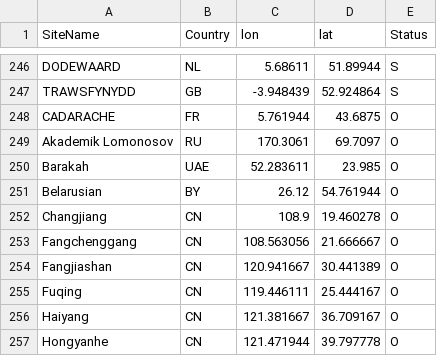
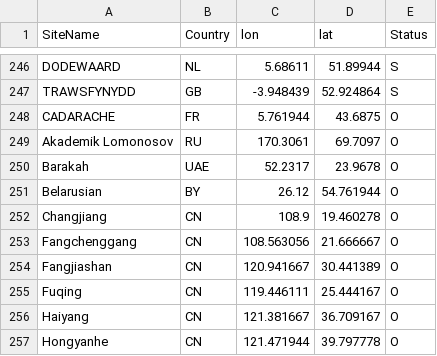
Before and after one commit to metno/snap, a CSV file: utils/SnapPy/Snappy/resources/npps.csv, drawn as a sheet; only a part is shown, gaps mark what is left out.

Commit message:
fixing location of Barakah NPP

```diff
--- a/utils/SnapPy/Snappy/resources/npps.csv
+++ b/utils/SnapPy/Snappy/resources/npps.csv
@@ -249,3 +249,3 @@ CADARACHE|FR|5.761944|43.6875|O
 Akademik Lomonosov|RU|170.3061|69.7097|O
-Barakah|UAE|52.283611|23.985|O
+Barakah|UAE|52.2317|23.9678|O
 Belarusian|BY|26.12|54.761944|O
```
